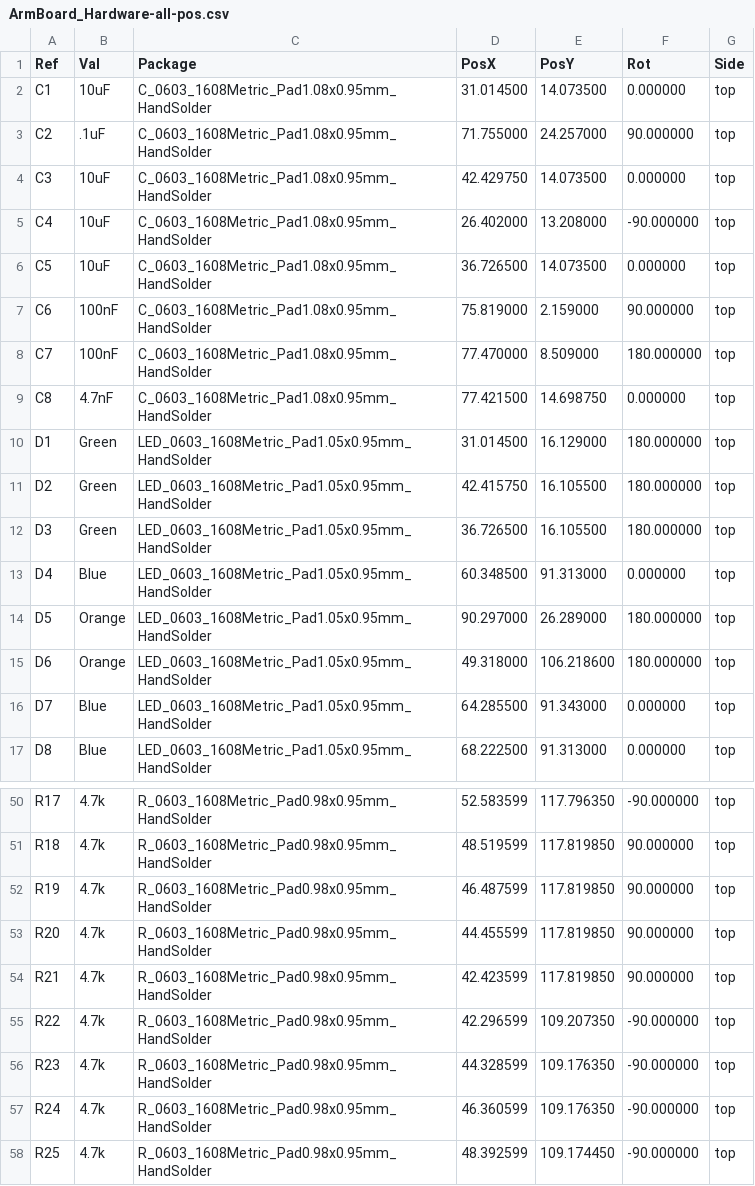
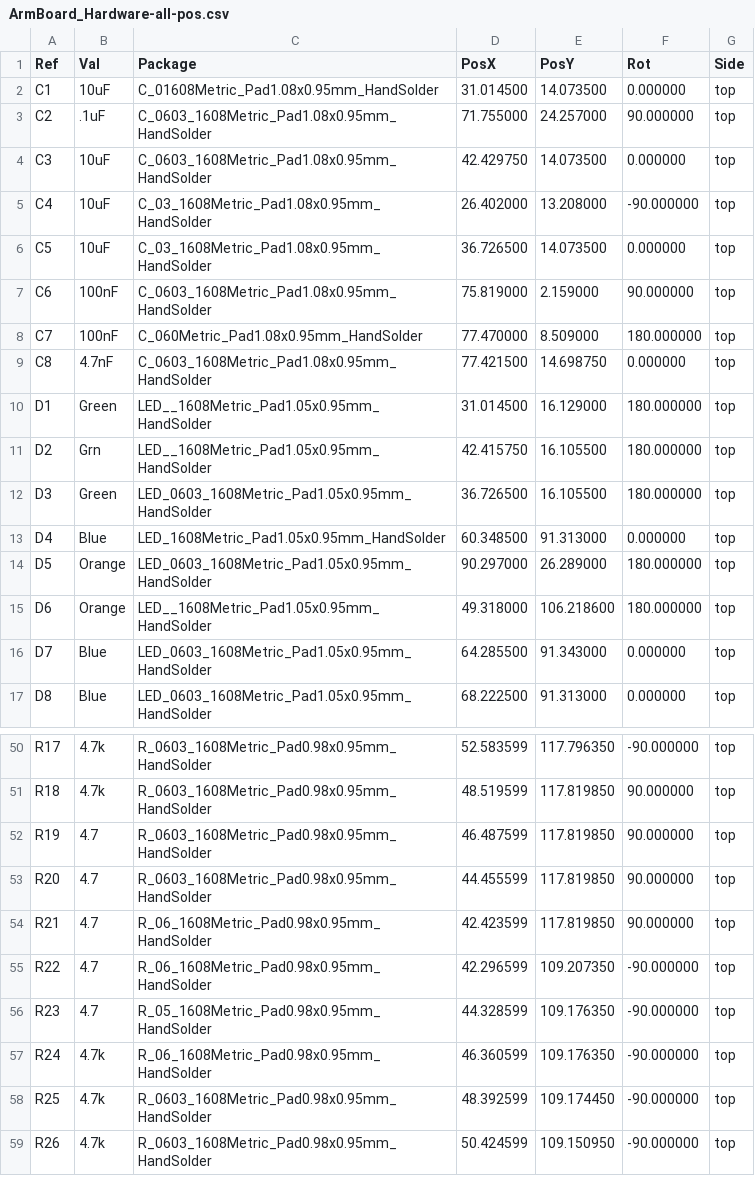
Before and after one commit to Vexas5266/RoveSoPnP_FlowControl, a CSV file: board/ArmBoard_Hardware-all-pos.csv, drawn as a sheet; only a part is shown, gaps mark what is left out; the shorter side is filled out with more unchanged rows; the diff covers the shown part only.

```diff
--- a/board/ArmBoard_Hardware-all-pos.csv
+++ b/board/ArmBoard_Hardware-all-pos.csv
@@ -1,16 +1,16 @@
 Ref,Val,Package,PosX,PosY,Rot,Side
-"C1","10uF","C_0603_1608Metric_Pad1.08x0.95mm_HandSolder",31.014500,14.073500,0.000000,top
+"C1","10uF","C_01608Metric_Pad1.08x0.95mm_HandSolder",31.014500,14.073500,0.000000,top
 "C2",".1uF","C_0603_1608Metric_Pad1.08x0.95mm_HandSolder",71.755000,24.257000,90.000000,top
 "C3","10uF","C_0603_1608Metric_Pad1.08x0.95mm_HandSolder",42.429750,14.073500,0.000000,top
-"C4","10uF","C_0603_1608Metric_Pad1.08x0.95mm_HandSolder",26.402000,13.208000,-90.000000,top
-"C5","10uF","C_0603_1608Metric_Pad1.08x0.95mm_HandSolder",36.726500,14.073500,0.000000,top
+"C4","10uF","C_03_1608Metric_Pad1.08x0.95mm_HandSolder",26.402000,13.208000,-90.000000,top
+"C5","10uF","C_03_1608Metric_Pad1.08x0.95mm_HandSolder",36.726500,14.073500,0.000000,top
 "C6","100nF","C_0603_1608Metric_Pad1.08x0.95mm_HandSolder",75.819000,2.159000,90.000000,top
-"C7","100nF","C_0603_1608Metric_Pad1.08x0.95mm_HandSolder",77.470000,8.509000,180.000000,top
+"C7","100nF","C_060Metric_Pad1.08x0.95mm_HandSolder",77.470000,8.509000,180.000000,top
 "C8","4.7nF","C_0603_1608Metric_Pad1.08x0.95mm_HandSolder",77.421500,14.698750,0.000000,top
-"D1","Green","LED_0603_1608Metric_Pad1.05x0.95mm_HandSolder",31.014500,16.129000,180.000000,top
-"D2","Green","LED_0603_1608Metric_Pad1.05x0.95mm_HandSolder",42.415750,16.105500,180.000000,top
+"D1","Green","LED__1608Metric_Pad1.05x0.95mm_HandSolder",31.014500,16.129000,180.000000,top
+"D2","Grn","LED__1608Metric_Pad1.05x0.95mm_HandSolder",42.415750,16.105500,180.000000,top
 "D3","Green","LED_0603_1608Metric_Pad1.05x0.95mm_HandSolder",36.726500,16.105500,180.000000,top
-"D4","Blue","LED_0603_1608Metric_Pad1.05x0.95mm_HandSolder",60.348500,91.313000,0.000000,top
+"D4","Blue","LED_1608Metric_Pad1.05x0.95mm_HandSolder",60.348500,91.313000,0.000000,top
 "D5","Orange","LED_0603_1608Metric_Pad1.05x0.95mm_HandSolder",90.297000,26.289000,180.000000,top
-"D6","Orange","LED_0603_1608Metric_Pad1.05x0.95mm_HandSolder",49.318000,106.218600,180.000000,top
+"D6","Orange","LED__1608Metric_Pad1.05x0.95mm_HandSolder",49.318000,106.218600,180.000000,top
 "D7","Blue","LED_0603_1608Metric_Pad1.05x0.95mm_HandSolder",64.285500,91.343000,0.000000,top
@@ -51,8 +51,8 @@ Ref,Val,Package,PosX,PosY,Rot,Side
 "R18","4.7k","R_0603_1608Metric_Pad0.98x0.95mm_HandSolder",48.519599,117.819850,90.000000,top
-"R19","4.7k","R_0603_1608Metric_Pad0.98x0.95mm_HandSolder",46.487599,117.819850,90.000000,top
-"R20","4.7k","R_0603_1608Metric_Pad0.98x0.95mm_HandSolder",44.455599,117.819850,90.000000,top
-"R21","4.7k","R_0603_1608Metric_Pad0.98x0.95mm_HandSolder",42.423599,117.819850,90.000000,top
-"R22","4.7k","R_0603_1608Metric_Pad0.98x0.95mm_HandSolder",42.296599,109.207350,-90.000000,top
-"R23","4.7k","R_0603_1608Metric_Pad0.98x0.95mm_HandSolder",44.328599,109.176350,-90.000000,top
-"R24","4.7k","R_0603_1608Metric_Pad0.98x0.95mm_HandSolder",46.360599,109.176350,-90.000000,top
+"R19","4.7","R_0603_1608Metric_Pad0.98x0.95mm_HandSolder",46.487599,117.819850,90.000000,top
+"R20","4.7","R_0603_1608Metric_Pad0.98x0.95mm_HandSolder",44.455599,117.819850,90.000000,top
+"R21","4.7","R_06_1608Metric_Pad0.98x0.95mm_HandSolder",42.423599,117.819850,90.000000,top
+"R22","4.7","R_06_1608Metric_Pad0.98x0.95mm_HandSolder",42.296599,109.207350,-90.000000,top
+"R23","4.7","R_05_1608Metric_Pad0.98x0.95mm_HandSolder",44.328599,109.176350,-90.000000,top
+"R24","4.7k","R_06_1608Metric_Pad0.98x0.95mm_HandSolder",46.360599,109.176350,-90.000000,top
 "R25","4.7k","R_0603_1608Metric_Pad0.98x0.95mm_HandSolder",48.392599,109.174450,-90.000000,top
```
Also changed, not shown: 8 edited cells elsewhere in this file, 4 other files.
